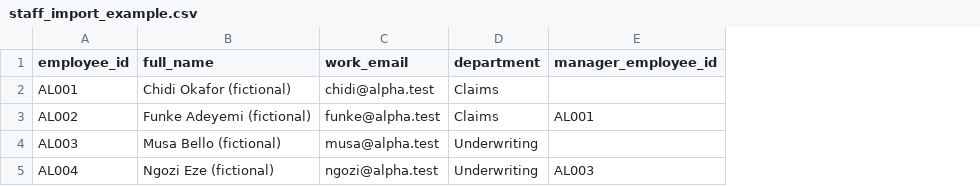
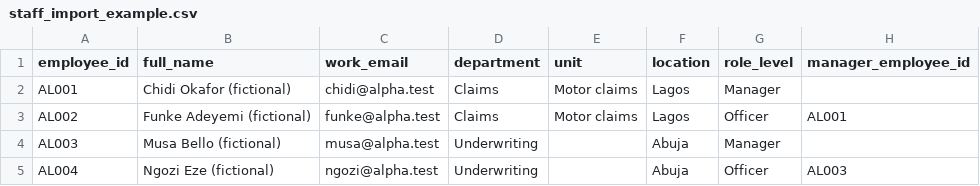
Before and after one commit to Eyitayo-olawande/Institutional-Knowledge-Platform, a CSV file: docs/samples/staff_import_example.csv, drawn as a sheet; the diff names each change by its address in the sheet, - before the commit and + after, or states it on an @@ line.

```diff
--- a/docs/samples/staff_import_example.csv
+++ b/docs/samples/staff_import_example.csv
+column E (unit), rows 2-3: Motor claims | Motor claims
+column F (location), rows 2-5: Lagos | Lagos | Abuja | Abuja
+column G (role_level), rows 2-5: Manager | Officer | Manager | Officer
```
Also changed, not shown: 23 other files.
